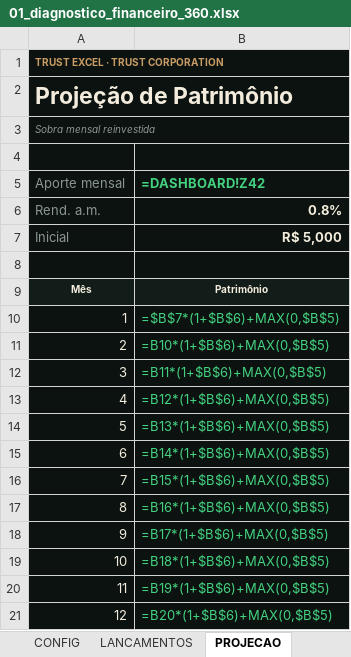
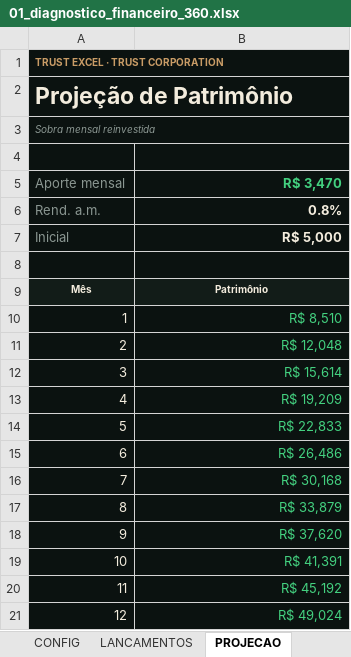
Before and after one commit to Trustcorporation88/Excel, an Excel workbook: public/planilhas/01_diagnostico_financeiro_360.xlsx, sheet PROJECAO, drawn as a sheet; values as stored, in another font and other column widths than the file's, no borders; formulas without a stored value are shown as written; the diff names each change by its address in the sheet, - before the commit and + after, or states it on an @@ line.

```diff
--- a/public/planilhas/01_diagnostico_financeiro_360.xlsx (sheet PROJECAO)
+++ b/public/planilhas/01_diagnostico_financeiro_360.xlsx (sheet PROJECAO)
-B5: =DASHBOARD!Z42
+B5: R$ 3,470
-B10 (R$ 3,470): =$B$7*(1+$B$6)+MAX(0,$B$5)
+B10 (R$ 3,470): R$ 8,510
-B11 (R$ 3,470): =B10*(1+$B$6)+MAX(0,$B$5)
+B11 (R$ 3,470): R$ 12,048
-B12 (R$ 3,470): =B11*(1+$B$6)+MAX(0,$B$5)
+B12 (R$ 3,470): R$ 15,614
-B13 (R$ 3,470): =B12*(1+$B$6)+MAX(0,$B$5)
+B13 (R$ 3,470): R$ 19,209
-B14 (R$ 3,470): =B13*(1+$B$6)+MAX(0,$B$5)
+B14 (R$ 3,470): R$ 22,833
-B15 (R$ 3,470): =B14*(1+$B$6)+MAX(0,$B$5)
+B15 (R$ 3,470): R$ 26,486
-B16 (R$ 3,470): =B15*(1+$B$6)+MAX(0,$B$5)
+B16 (R$ 3,470): R$ 30,168
-B17 (R$ 3,470): =B16*(1+$B$6)+MAX(0,$B$5)
+B17 (R$ 3,470): R$ 33,879
-B18 (R$ 3,470): =B17*(1+$B$6)+MAX(0,$B$5)
+B18 (R$ 3,470): R$ 37,620
-B19 (R$ 3,470): =B18*(1+$B$6)+MAX(0,$B$5)
+B19 (R$ 3,470): R$ 41,391
-B20 (R$ 3,470): =B19*(1+$B$6)+MAX(0,$B$5)
+B20 (R$ 3,470): R$ 45,192
-B21 (R$ 3,470): =B20*(1+$B$6)+MAX(0,$B$5)
+B21 (R$ 3,470): R$ 49,024
```
Also changed, not shown: sheet DASHBOARD, sheet LANCAMENTOS, hidden cells, charts or pictures, public/planilhas/02_simulador_fluxo_caixa_90d.xlsx, public/planilhas/03_painel_okr_habitos.xlsx, 10 other files.
